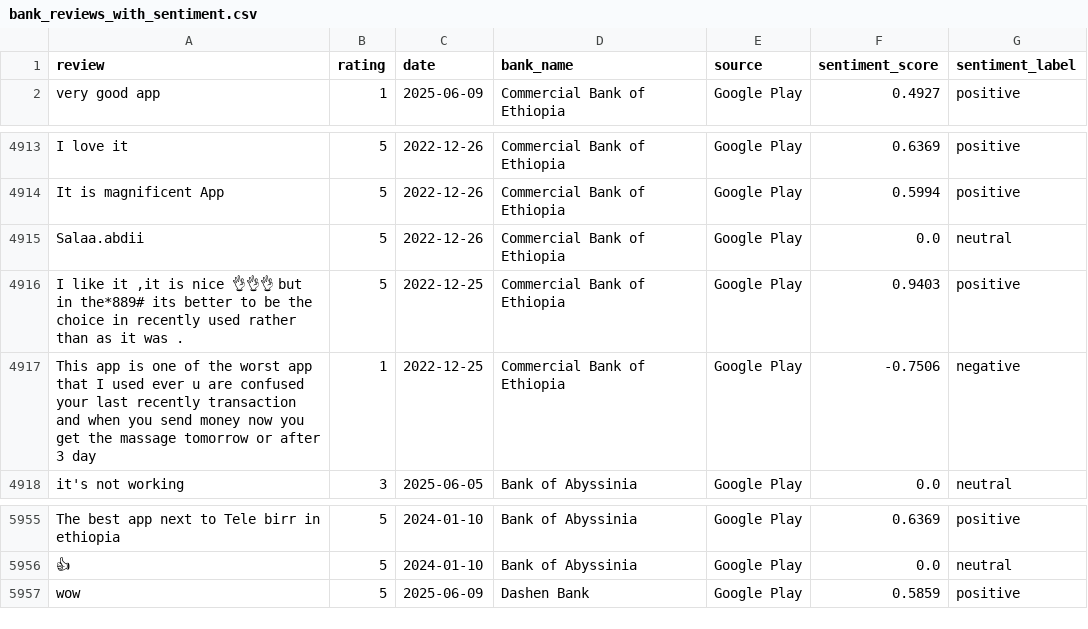
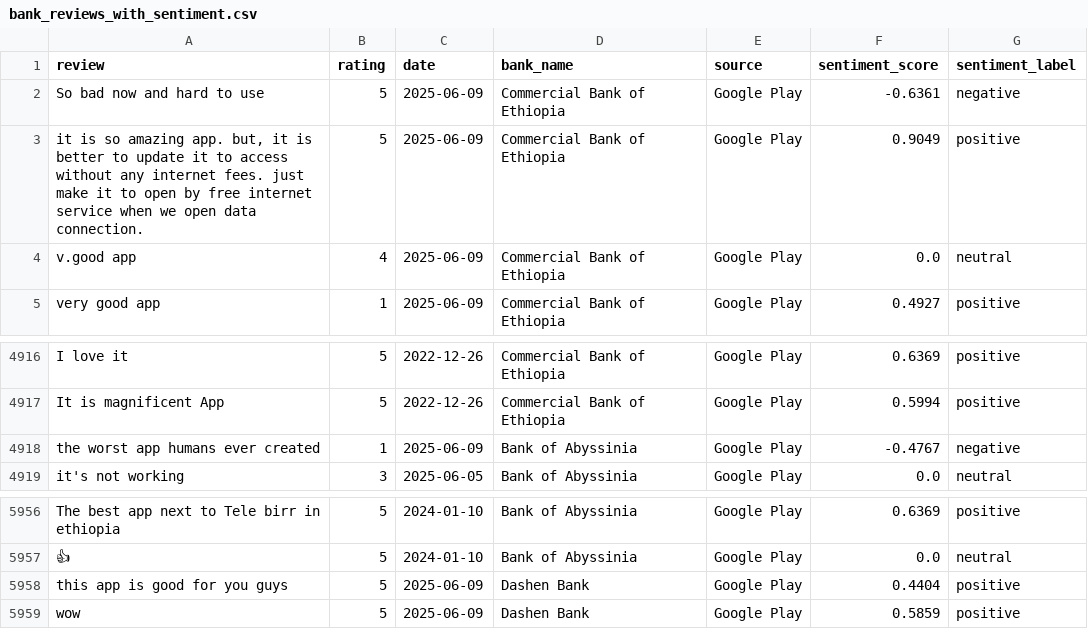
Before and after one commit to ytan29392/Customer-Experience-Analytics-for-Fintech-Apps, a CSV file: data/bank_reviews_with_sentiment.csv, drawn as a sheet; only a part is shown, gaps mark what is left out.

```diff
--- a/data/bank_reviews_with_sentiment.csv
+++ b/data/bank_reviews_with_sentiment.csv
@@ -1,2 +1,5 @@
 review,rating,date,bank_name,source,sentiment_score,sentiment_label
+So bad now and hard to use,5,2025-06-09,Commercial Bank of Ethiopia,Google Play,-0.6361,negative
+"it is so amazing app. but, it is better to update it to access without any internet fees. just make it to open by free internet service when we open data connection.",5,2025-06-09,Commercial Bank of Ethiopia,Google Play,0.9049,positive
+v.good app,4,2025-06-09,Commercial Bank of Ethiopia,Google Play,0.0,neutral
 very good app,1,2025-06-09,Commercial Bank of Ethiopia,Google Play,0.4927,positive
@@ -4914,5 +4917,3 @@ I love it,5,2022-12-26,Commercial Bank of Ethiopia,Google Play,0.6369,positive
 It is magnificent App,5,2022-12-26,Commercial Bank of Ethiopia,Google Play,0.5994,positive
-Salaa.abdii,5,2022-12-26,Commercial Bank of Ethiopia,Google Play,0.0,neutral
-"I like it ,it is nice 👌👌👌 but in the*889# its better to be the choice in recently used rather than as it was .",5,2022-12-25,Commercial Bank of Ethiopia,Google Play,0.9403,positive
-This app is one of the worst app that I used ever u are confused your last recently transaction and when you send money now you get the massage tomorrow or after 3 day,1,2022-12-25,Commercial Bank of Ethiopia,Google Play,-0.7506,negative
+the worst app humans ever created,1,2025-06-09,Bank of Abyssinia,Google Play,-0.4767,negative
 it's not working,3,2025-06-05,Bank of Abyssinia,Google Play,0.0,neutral
@@ -5956,2 +5957,3 @@ The best app next to Tele birr in ethiopia,5,2024-01-10,Bank of Abyssinia,Google
 👍,5,2024-01-10,Bank of Abyssinia,Google Play,0.0,neutral
+this app is good for you guys,5,2025-06-09,Dashen Bank,Google Play,0.4404,positive
 wow,5,2025-06-09,Dashen Bank,Google Play,0.5859,positive
```
Also changed, not shown: data/bank_reviews_clean.csv, 3 other files.
